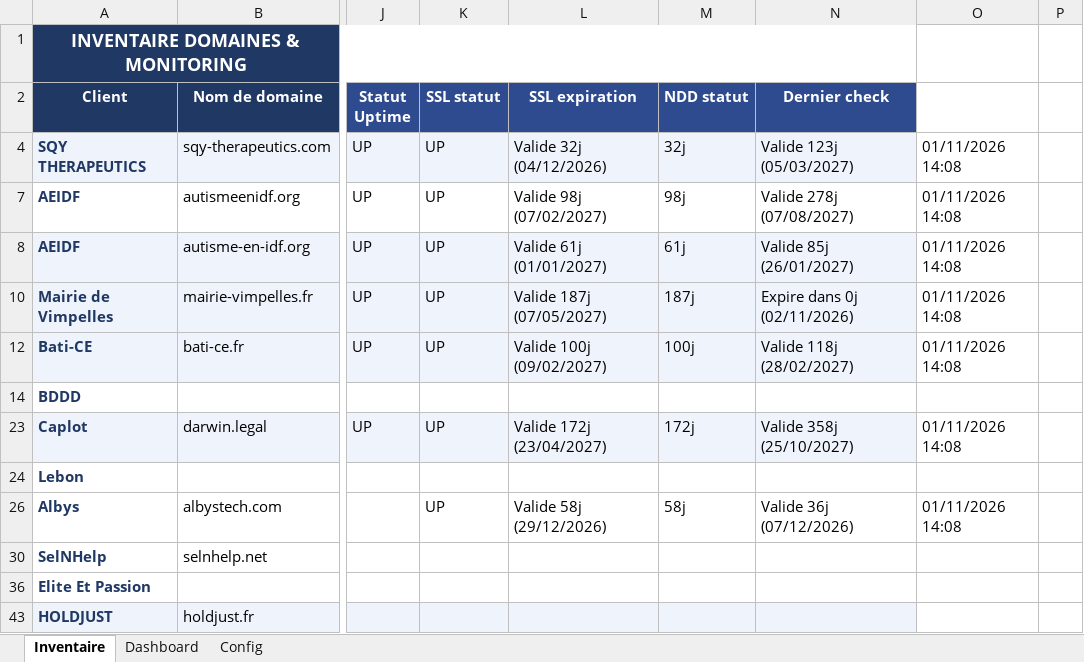
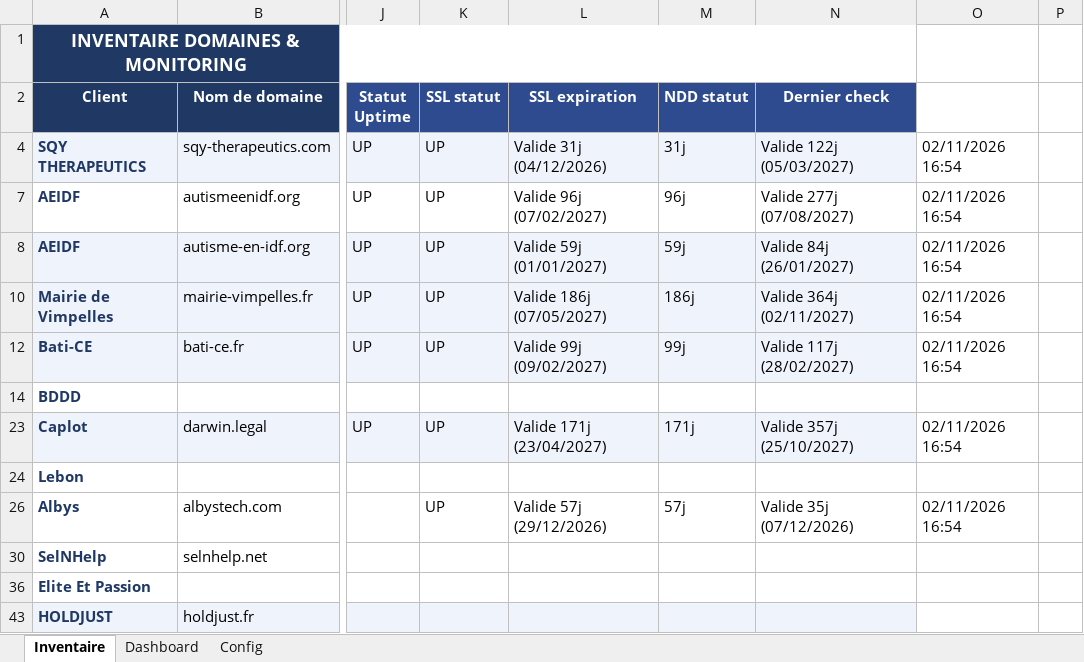
Before and after one commit to Axel-DosSantos/monitoring-sites, an Excel workbook: inventaire_monitoring.xlsx, sheet Inventaire, drawn as a sheet; only a part is shown, gaps mark what is left out; values as stored, in another font and other column widths than the file's, no borders; the diff names each change by its address in the sheet, - before the commit and + after, or states it on an @@ line.

```diff
--- a/inventaire_monitoring.xlsx (sheet Inventaire)
+++ b/inventaire_monitoring.xlsx (sheet Inventaire)
-L4 (SSL expiration): Valide 32j (04/12/2026)
+L4 (SSL expiration): Valide 31j (04/12/2026)
-M4 (NDD statut): 32j
+M4 (NDD statut): 31j
-N4 (Dernier check): Valide 123j (05/03/2027)
+N4 (Dernier check): Valide 122j (05/03/2027)
-O4: 01/11/2026 14:08
+O4: 02/11/2026 16:54
-L7 (SSL expiration): Valide 98j (07/02/2027)
+L7 (SSL expiration): Valide 96j (07/02/2027)
-M7 (NDD statut): 98j
+M7 (NDD statut): 96j
-N7 (Dernier check): Valide 278j (07/08/2027)
+N7 (Dernier check): Valide 277j (07/08/2027)
-O7:O8: 01/11/2026 14:08
+O7:O8: 02/11/2026 16:54
-L8 (SSL expiration): Valide 61j (01/01/2027)
+L8 (SSL expiration): Valide 59j (01/01/2027)
-M8 (NDD statut): 61j
+M8 (NDD statut): 59j
-N8 (Dernier check): Valide 85j (26/01/2027)
+N8 (Dernier check): Valide 84j (26/01/2027)
-L10 (SSL expiration): Valide 187j (07/05/2027)
+L10 (SSL expiration): Valide 186j (07/05/2027)
-M10 (NDD statut): 187j
+M10 (NDD statut): 186j
-N10 (Dernier check): Expire dans 0j (02/11/2026)
+N10 (Dernier check): Valide 364j (02/11/2027)
-O10: 01/11/2026 14:08
+O10: 02/11/2026 16:54
-L12 (SSL expiration): Valide 100j (09/02/2027)
+L12 (SSL expiration): Valide 99j (09/02/2027)
-M12 (NDD statut): 100j
+M12 (NDD statut): 99j
-N12 (Dernier check): Valide 118j (28/02/2027)
+N12 (Dernier check): Valide 117j (28/02/2027)
-O12: 01/11/2026 14:08
+O12: 02/11/2026 16:54
-L23 (SSL expiration): Valide 172j (23/04/2027)
+L23 (SSL expiration): Valide 171j (23/04/2027)
-M23 (NDD statut): 172j
+M23 (NDD statut): 171j
-N23 (Dernier check): Valide 358j (25/10/2027)
+N23 (Dernier check): Valide 357j (25/10/2027)
-O23: 01/11/2026 14:08
+O23: 02/11/2026 16:54
-L26 (SSL expiration): Valide 58j (29/12/2026)
+L26 (SSL expiration): Valide 57j (29/12/2026)
-M26 (NDD statut): 58j
+M26 (NDD statut): 57j
-N26 (Dernier check): Valide 36j (07/12/2026)
+N26 (Dernier check): Valide 35j (07/12/2026)
-O26: 01/11/2026 14:08
+O26: 02/11/2026 16:54
```
Also changed, not shown: hidden cells, 3 other files.
